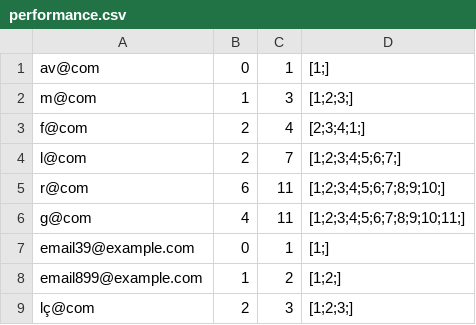
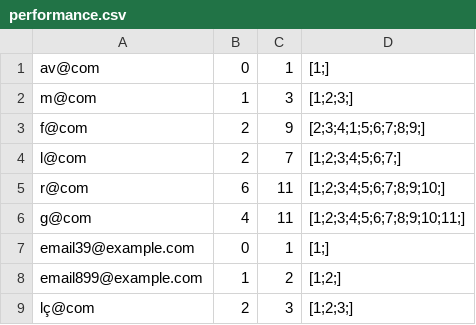
Before and after one commit to jorgecoutinhobr/Magician, a CSV file: src/main/java/com/demo/Database/performance.csv, drawn as a sheet.

```diff
--- a/src/main/java/com/demo/Database/performance.csv
+++ b/src/main/java/com/demo/Database/performance.csv
@@ -2,3 +2,3 @@ av@com,0,1,[1;]
 m@com,1,3,[1;2;3;]
-f@com,2,4,[2;3;4;1;]
+f@com,2,9,[2;3;4;1;5;6;7;8;9;]
 l@com,2,7,[1;2;3;4;5;6;7;]
```
Also changed, not shown: src/main/java/com/demo/Database/nivel4.csv, 10 other files.
